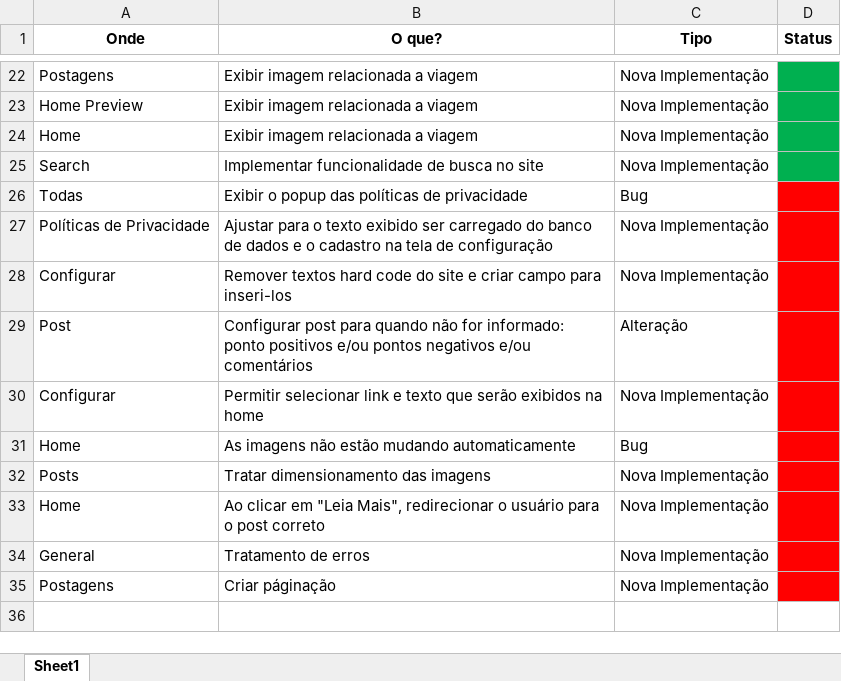
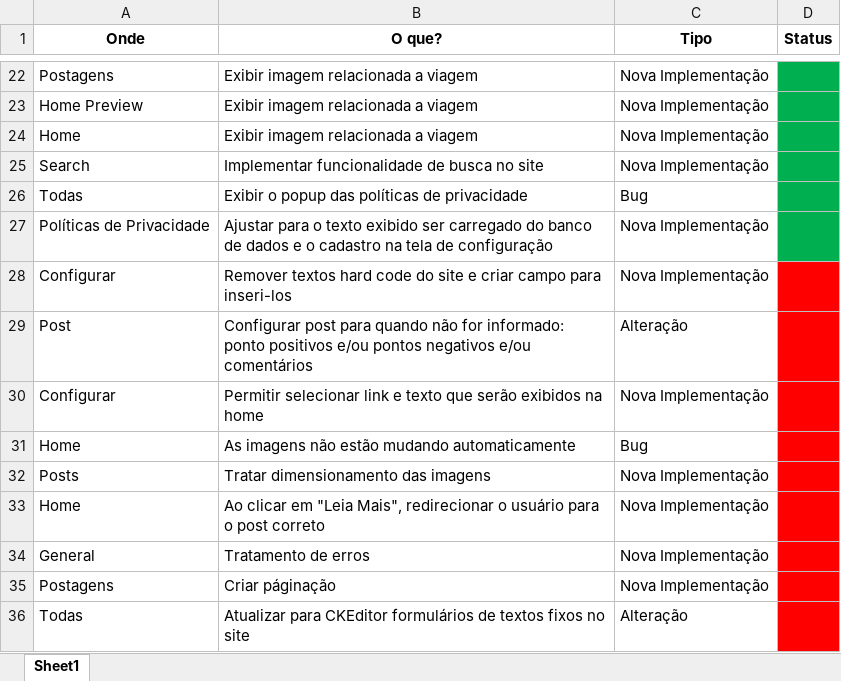
Before and after one commit to juliofraga/enjoy, an Excel workbook: Todo.xlsx, sheet Sheet1, drawn as a sheet; only a part is shown, gaps mark what is left out; values as stored, in another font and other column widths than the file's, no borders; the diff names each change by its address in the sheet, - before the commit and + after, or states it on an @@ line.

Commit message:
Criado funcionalidade para inserir texto da política de privacidade

```diff
--- a/Todo.xlsx (sheet Sheet1)
+++ b/Todo.xlsx (sheet Sheet1)
-D26:D27 fill: #FF0000
+D26:D27 fill: #00B050
+row 36: Todas | Atualizar para CKEditor formulários de textos fixos no site | Alteração
```
Also changed, not shown: 6 other files.
